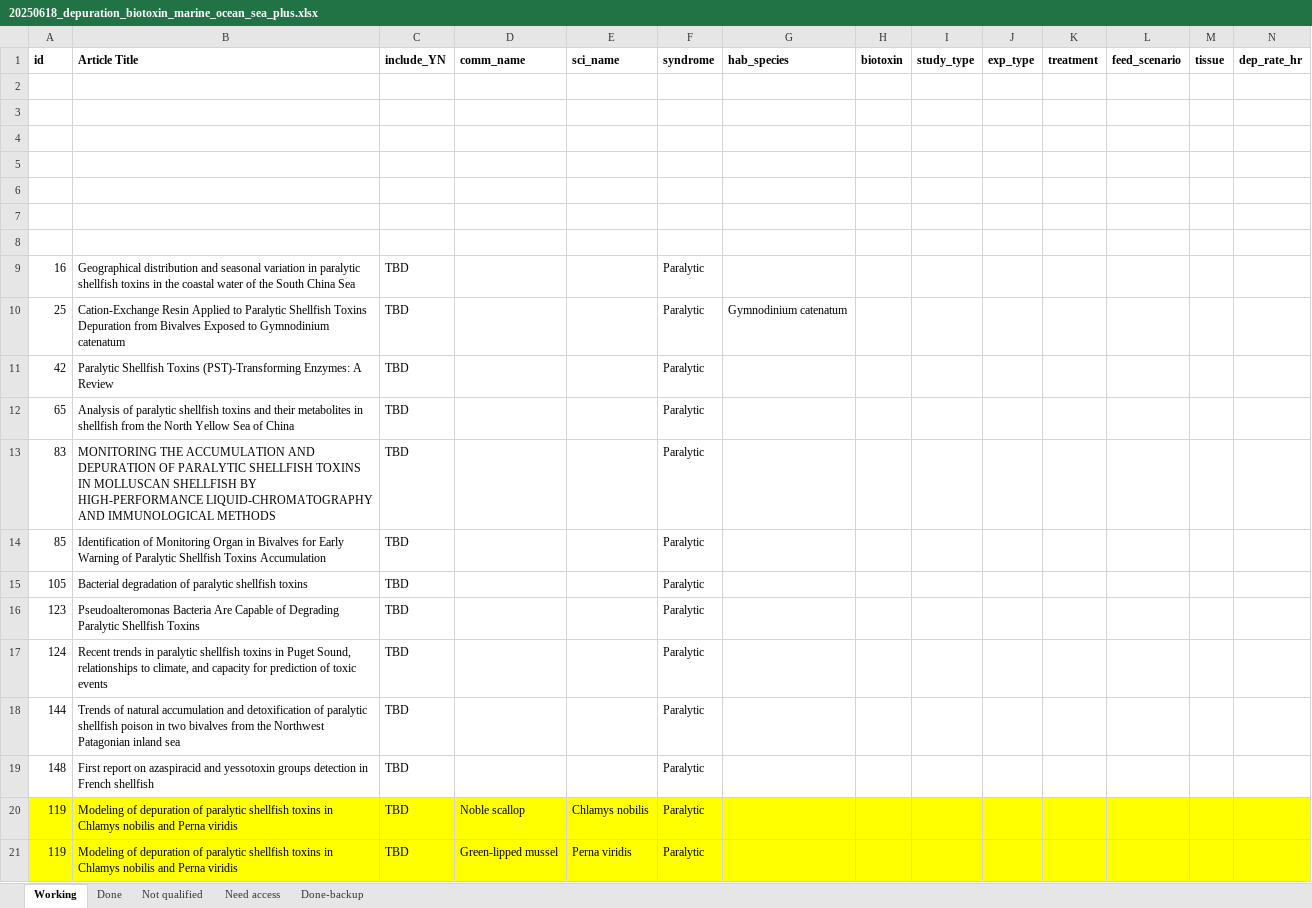
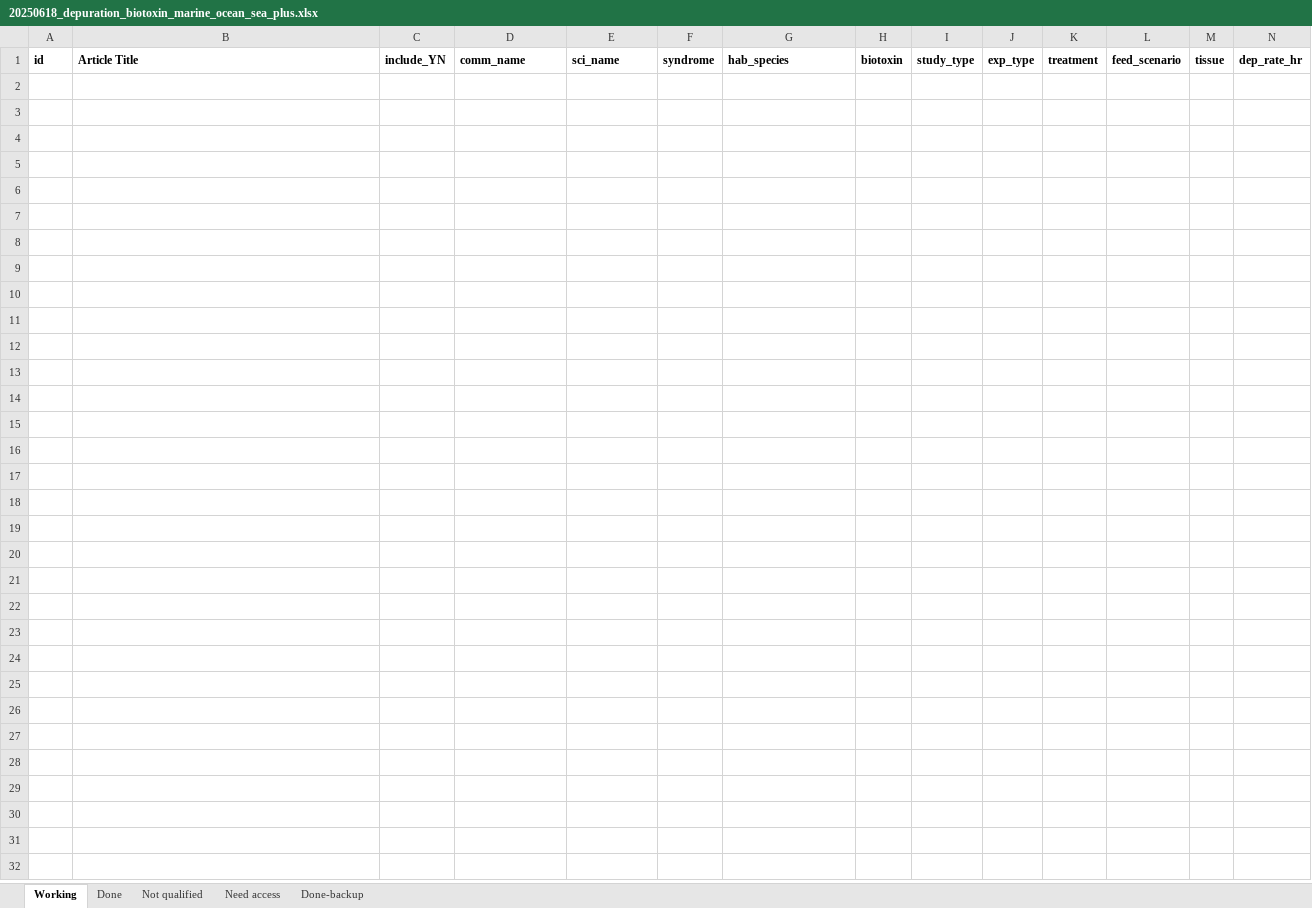
Before and after one commit to cfree14/hab_depuration, an Excel workbook: data/lit_review/raw/20250618_depuration_biotoxin_marine_ocean_sea_plus.xlsx, sheet Working, drawn as a sheet; only a part is shown; values as stored, in another font and other column widths than the file's, no borders; rows hold the shown columns only; the diff names each change by its address in the sheet, - before the commit and + after, or states it on an @@ line.

```diff
--- a/data/lit_review/raw/20250618_depuration_biotoxin_marine_ocean_sea_plus.xlsx (sheet Working)
+++ b/data/lit_review/raw/20250618_depuration_biotoxin_marine_ocean_sea_plus.xlsx (sheet Working)
-row 2: (empty)
-row 3: (empty)
-row 4: (empty)
-row 5: (empty)
-row 6: (empty)
-row 7: (empty)
-row 8: (empty)
-row 9: 16 | Geographical distribution and seasonal variation in paralytic shellfish toxins in the coastal water of the South China Sea | TBD |  |  | Paralytic
-row 10: 25 | Cation-Exchange Resin Applied to Paralytic Shellfish Toxins Depuration from Bivalves Exposed to Gymnodinium catenatum | TBD |  |  | Paralytic | Gymnodinium catenatum
-row 11: 42 | Paralytic Shellfish Toxins (PST)-Transforming Enzymes: A Review | TBD |  |  | Paralytic
-row 12: 65 | Analysis of paralytic shellfish toxins and their metabolites in shellfish from the North Yellow Sea of China | TBD |  |  | Paralytic
-row 13: 83 | MONITORING THE ACCUMULATION AND DEPURATION OF PARALYTIC SHELLFISH TOXINS IN MOLLUSCAN SHELLFISH BY HIGH-PERFORMANCE LIQUID-CHROMATOGRAPHY AND IMMUNOLOGICAL METHODS | TBD |  |  | Paralytic
-row 14: 85 | Identification of Monitoring Organ in Bivalves for Early Warning of Paralytic Shellfish Toxins Accumulation | TBD |  |  | Paralytic
-row 15: 105 | Bacterial degradation of paralytic shellfish toxins | TBD |  |  | Paralytic
-row 16: 123 | Pseudoalteromonas Bacteria Are Capable of Degrading Paralytic Shellfish Toxins | TBD |  |  | Paralytic
-row 17: 124 | Recent trends in paralytic shellfish toxins in Puget Sound, relationships to climate, and capacity for prediction of toxic events | TBD |  |  | Paralytic
-row 18: 144 | Trends of natural accumulation and detoxification of paralytic shellfish poison in two bivalves from the Northwest Patagonian inland sea | TBD |  |  | Paralytic
-row 19: 148 | First report on azaspiracid and yessotoxin groups detection in French shellfish | TBD |  |  | Paralytic
-row 20: 119 | Modeling of depuration of paralytic shellfish toxins in Chlamys nobilis and Perna viridis | TBD | Noble scallop | Chlamys nobilis | Paralytic
-row 21: 119 | Modeling of depuration of paralytic shellfish toxins in Chlamys nobilis and Perna viridis | TBD | Green-lipped mussel | Perna viridis | Paralytic
```
Also changed, not shown: sheet Done, sheet Not qualified, 4 other files.
